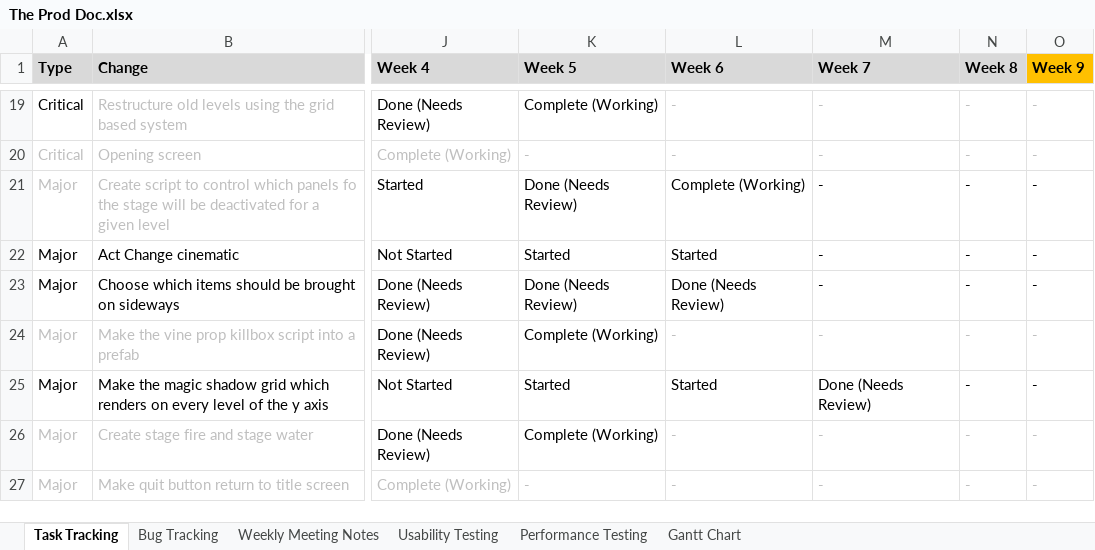
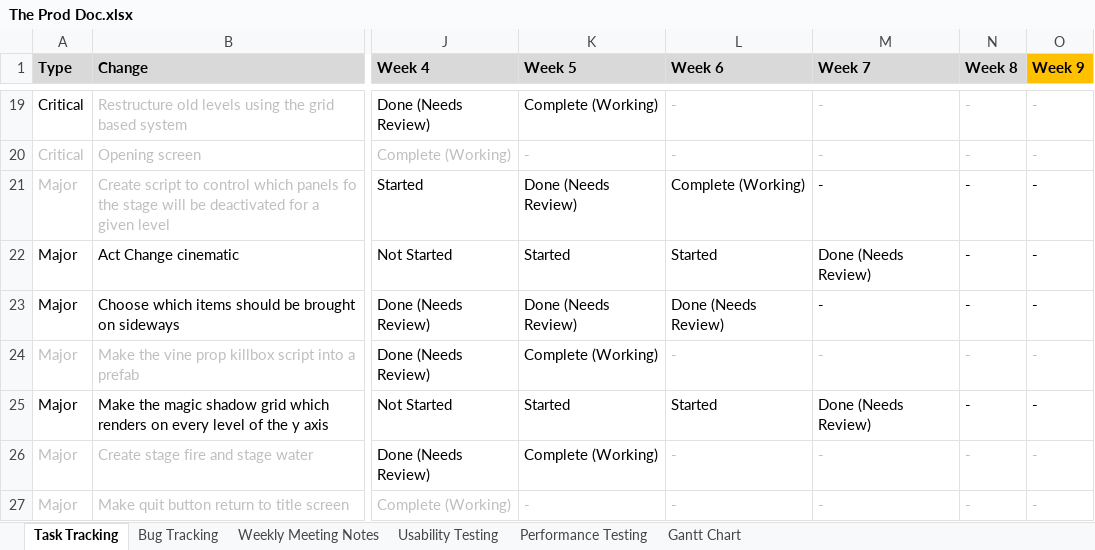
Before and after one commit to SpyraxianJ/strung-along, an Excel workbook: Admin Files/The Prod Doc.xlsx, sheet Task Tracking, drawn as a sheet; only a part is shown, gaps mark what is left out; values as stored, in another font and other column widths than the file's, no borders; conditional formats not drawn; the diff names each change by its address in the sheet, - before the commit and + after, or states it on an @@ line.

```diff
--- a/Admin Files/The Prod Doc.xlsx (sheet Task Tracking)
+++ b/Admin Files/The Prod Doc.xlsx (sheet Task Tracking)
-M22 (Week 7): -
+M22 (Week 7): Done (Needs Review)
```
Also changed, not shown: sheet Bug Tracking, 6 other files.
